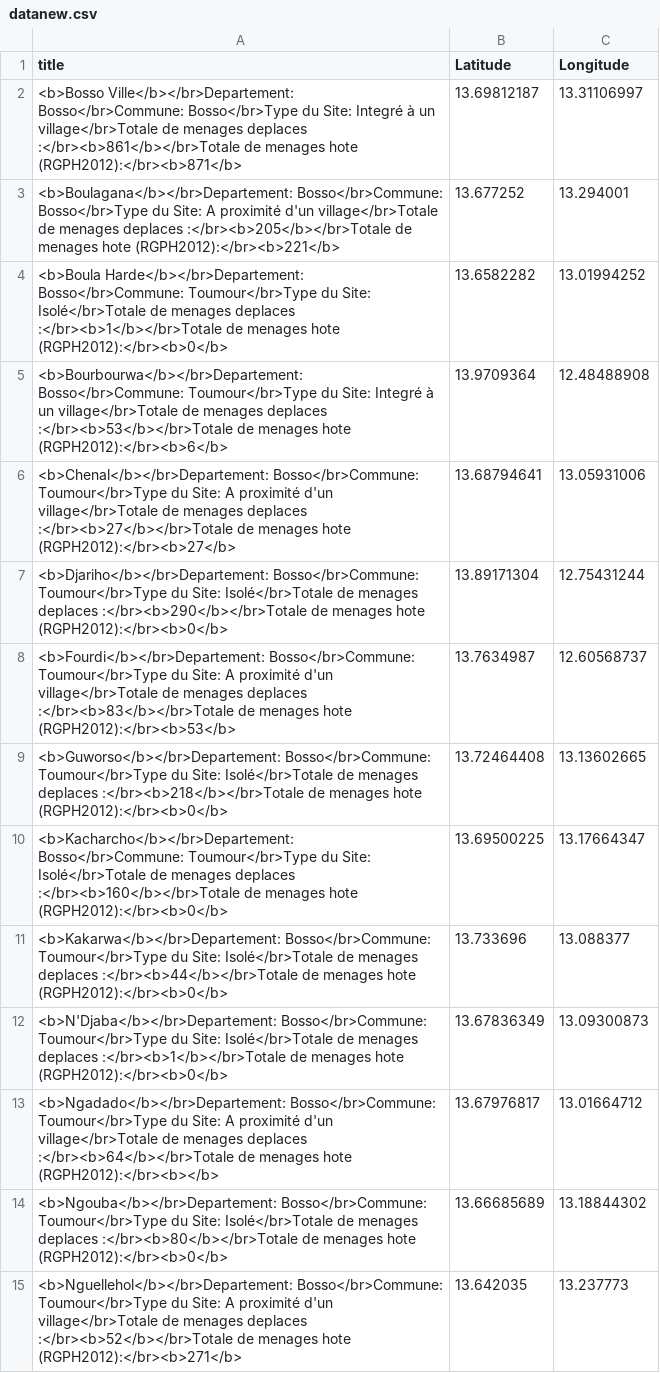
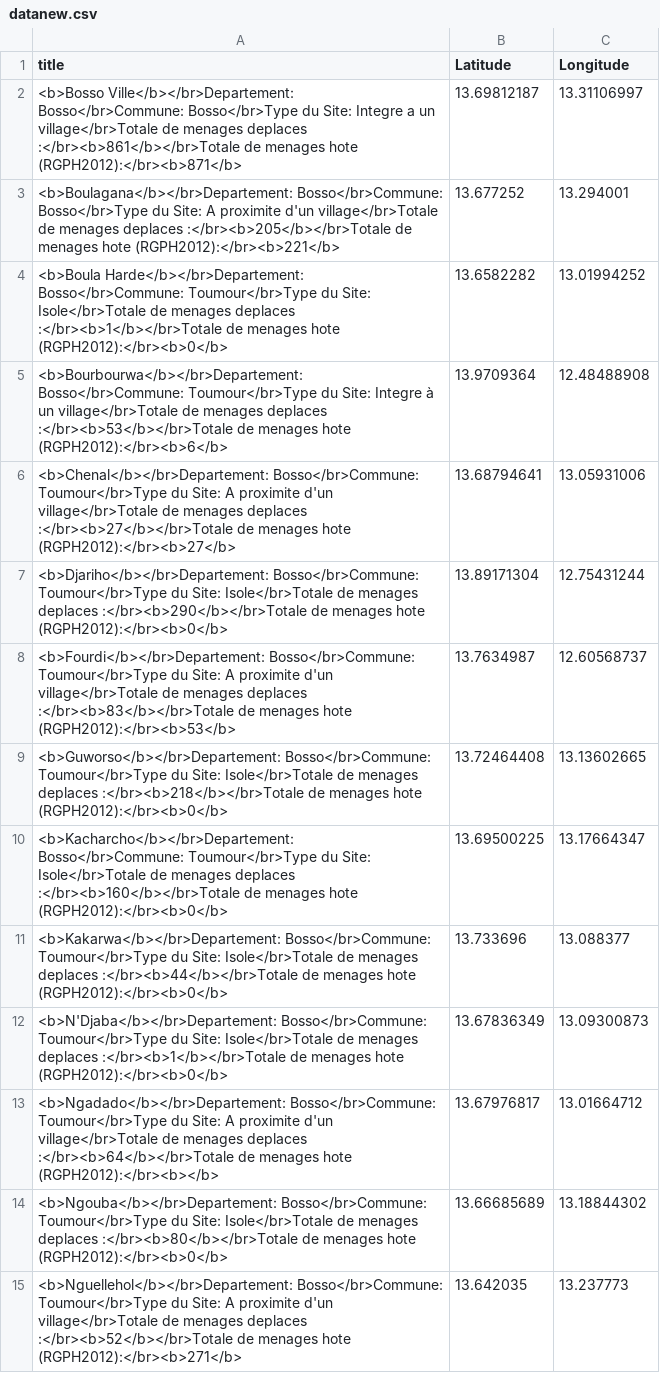
Before and after one commit to GeoSebbo/leaflet-map-simple, a CSV file: datanew.csv, drawn as a sheet; only a part is shown; the diff covers the shown part only; the diff names each change by its address in the sheet, - before the commit and + after, or states it on an @@ line.

Commit message:
Add files via upload

```diff
--- a/datanew.csv
+++ b/datanew.csv
-A2 (title): …du Site: Integré à un village</br>Totale…
+A2 (title): …du Site: Integre a un village</br>Totale…
-A3 (title): …Site: A proximité d'un village</br>Totale…
+A3 (title): …Site: A proximite d'un village</br>Totale…
-A4 (title): …du Site: Isolé</br>Totale de menages…
+A4 (title): …du Site: Isole</br>Totale de menages…
-A5 (title): …du Site: Integré à un…
+A5 (title): …du Site: Integre à un…
-A6 (title): …Site: A proximité d'un village</br>Totale…
+A6 (title): …Site: A proximite d'un village</br>Totale…
-A7 (title): …du Site: Isolé</br>Totale de menages…
+A7 (title): …du Site: Isole</br>Totale de menages…
-A8 (title): …Site: A proximité d'un village</br>Totale…
+A8 (title): …Site: A proximite d'un village</br>Totale…
-A9 (title): …du Site: Isolé</br>Totale de menages…
+A9 (title): …du Site: Isole</br>Totale de menages…
-A10 (title): …du Site: Isolé</br>Totale de menages…
+A10 (title): …du Site: Isole</br>Totale de menages…
-A11 (title): …du Site: Isolé</br>Totale de menages…
+A11 (title): …du Site: Isole</br>Totale de menages…
-A12 (title): …du Site: Isolé</br>Totale de menages…
+A12 (title): …du Site: Isole</br>Totale de menages…
-A13 (title): …Site: A proximité d'un village</br>Totale…
+A13 (title): …Site: A proximite d'un village</br>Totale…
-A14 (title): …du Site: Isolé</br>Totale de menages…
+A14 (title): …du Site: Isole</br>Totale de menages…
-A15 (title): …Site: A proximité d'un village</br>Totale…
+A15 (title): …Site: A proximite d'un village</br>Totale…
```
Also changed, not shown: 76 edited cells elsewhere in this file.
